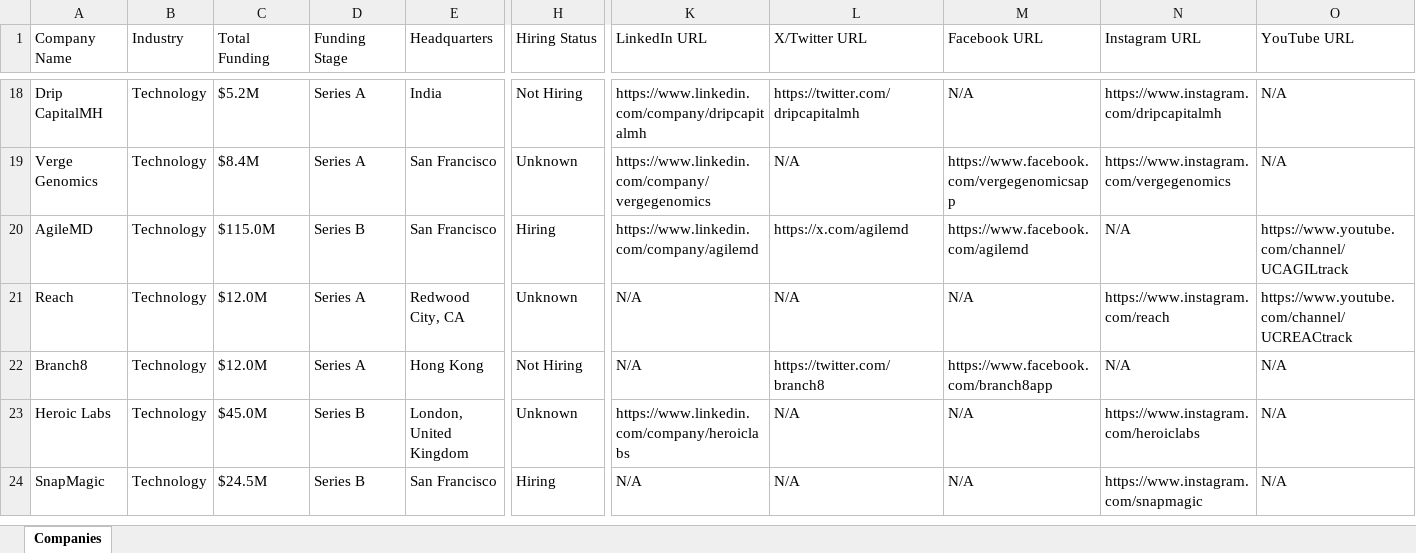
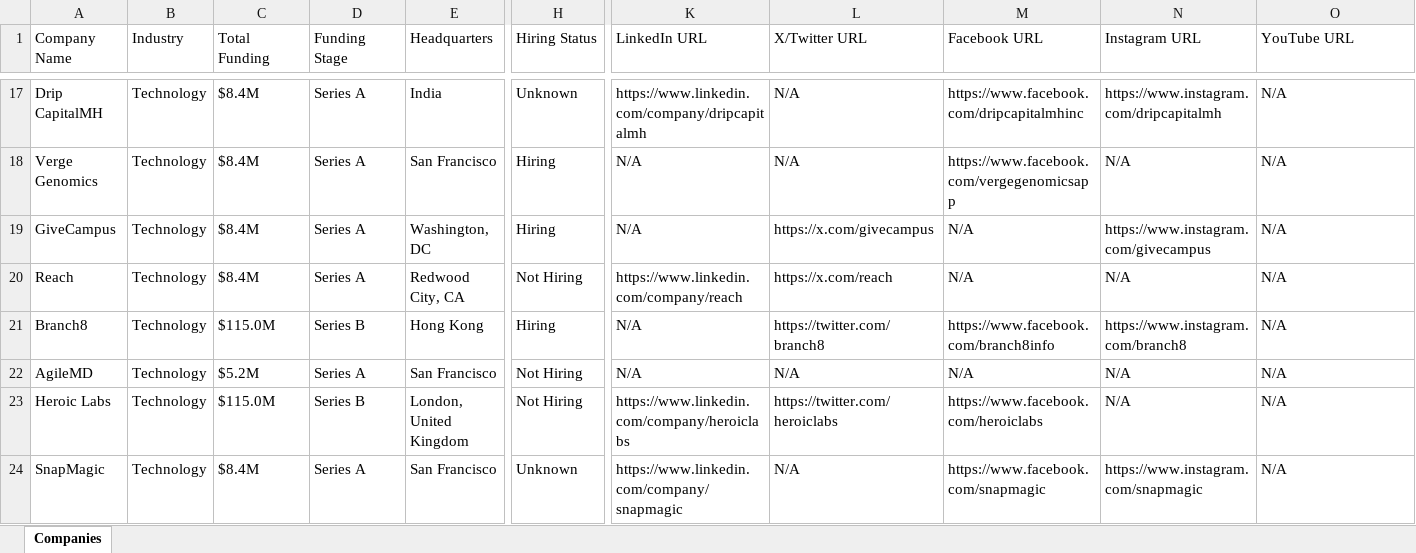
Before and after one commit to usergit535/talent_intelligence_project_2, an Excel workbook: output/companies.xlsx, sheet Companies, drawn as a sheet; only a part is shown, gaps mark what is left out; values as stored, in another font and other column widths than the file's, no cell formats; removed rows and columns are numbered as before the commit, all else as after; rows hold the shown columns only; the diff covers the shown part only; the diff names each change by its address in the sheet, - before the commit and + after, or states it on an @@ line.

```diff
--- a/output/companies.xlsx (sheet Companies)
+++ b/output/companies.xlsx (sheet Companies)
-C17 (Total Funding): $5.2M
+C17 (Total Funding): $8.4M
-H17 (Hiring Status): Not Hiring
+H17 (Hiring Status): Unknown
-L17 (X/Twitter URL): https://twitter.com/dripcapitalmh
+L17 (X/Twitter URL): N/A
-M17 (Facebook URL): N/A
+M17 (Facebook URL): https://www.facebook.com/dripcapitalmhinc
-H18 (Hiring Status): Unknown
+H18 (Hiring Status): Hiring
-K18 (LinkedIn URL): https://www.linkedin.com/company/vergegenomics
+K18 (LinkedIn URL): N/A
-N18 (Instagram URL): https://www.instagram.com/vergegenomics
+N18 (Instagram URL): N/A
-row 20: AgileMD | Technology | $115.0M | Series B | San Francisco | Hiring | https://www.linkedin.com/company/agilemd | https://x.com/agilemd | https://www.facebook.com/agilemd | N/A | https://www.youtube.com/channel/UCAGILtrack
+row 19: GiveCampus | Technology | $8.4M | Series A | Washington, DC | Hiring | N/A | https://x.com/givecampus | N/A | https://www.instagram.com/givecampus | N/A
-C20 (Total Funding): $12.0M
+C20 (Total Funding): $8.4M
-H20 (Hiring Status): Unknown
+H20 (Hiring Status): Not Hiring
-K20 (LinkedIn URL): N/A
+K20 (LinkedIn URL): https://www.linkedin.com/company/reach
-L20 (X/Twitter URL): N/A
+L20 (X/Twitter URL): https://x.com/reach
-N20 (Instagram URL): https://www.instagram.com/reach
+N20 (Instagram URL): N/A
-O20 (YouTube URL): https://www.youtube.com/channel/UCREACtrack
+O20 (YouTube URL): N/A
-C21 (Total Funding): $12.0M
+C21 (Total Funding): $115.0M
-D21 (Funding Stage): Series A
+D21 (Funding Stage): Series B
-H21 (Hiring Status): Not Hiring
+H21 (Hiring Status): Hiring
-M21 (Facebook URL): https://www.facebook.com/branch8app
+M21 (Facebook URL): https://www.facebook.com/branch8info
-N21 (Instagram URL): N/A
+N21 (Instagram URL): https://www.instagram.com/branch8
+row 22: AgileMD | Technology | $5.2M | Series A | San Francisco | Not Hiring | N/A | N/A | N/A | N/A | N/A
-C23 (Total Funding): $45.0M
+C23 (Total Funding): $115.0M
-H23 (Hiring Status): Unknown
+H23 (Hiring Status): Not Hiring
-L23 (X/Twitter URL): N/A
+L23 (X/Twitter URL): https://twitter.com/heroiclabs
-M23 (Facebook URL): N/A
+M23 (Facebook URL): https://www.facebook.com/heroiclabs
-N23 (Instagram URL): https://www.instagram.com/heroiclabs
+N23 (Instagram URL): N/A
-C24 (Total Funding): $24.5M
+C24 (Total Funding): $8.4M
-D24 (Funding Stage): Series B
+D24 (Funding Stage): Series A
-H24 (Hiring Status): Hiring
+H24 (Hiring Status): Unknown
-K24 (LinkedIn URL): N/A
+K24 (LinkedIn URL): https://www.linkedin.com/company/snapmagic
-M24 (Facebook URL): N/A
+M24 (Facebook URL): https://www.facebook.com/snapmagic
```
Also changed, not shown: 13 added rows, 14 removed rows and 364 edited cells elsewhere in this sheet, cell formats, 1 other file.
